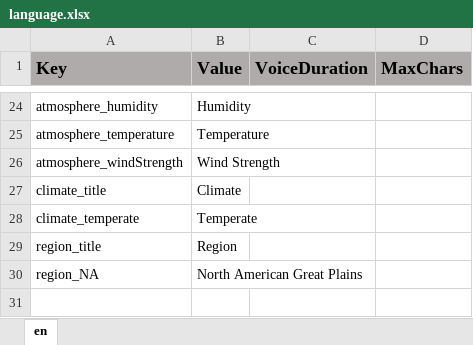
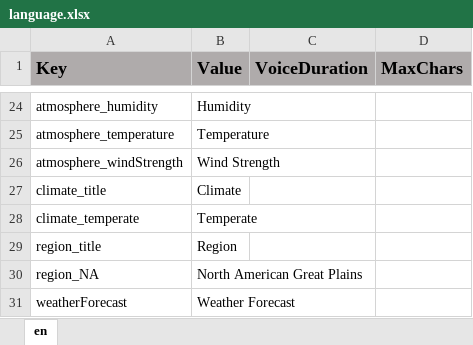
Before and after one commit to ddionisio/LL_ESS2D1, an Excel workbook: Language/language.xlsx, sheet en, drawn as a sheet; only a part is shown, gaps mark what is left out; values as stored, in another font and other column widths than the file's, no borders; the diff names each change by its address in the sheet, - before the commit and + after, or states it on an @@ line.

Commit message:
weather forecast modal layout/art

```diff
--- a/Language/language.xlsx (sheet en)
+++ b/Language/language.xlsx (sheet en)
+row 31: weatherForecast | Weather Forecast
```
Also changed, not shown: 16 other files.
